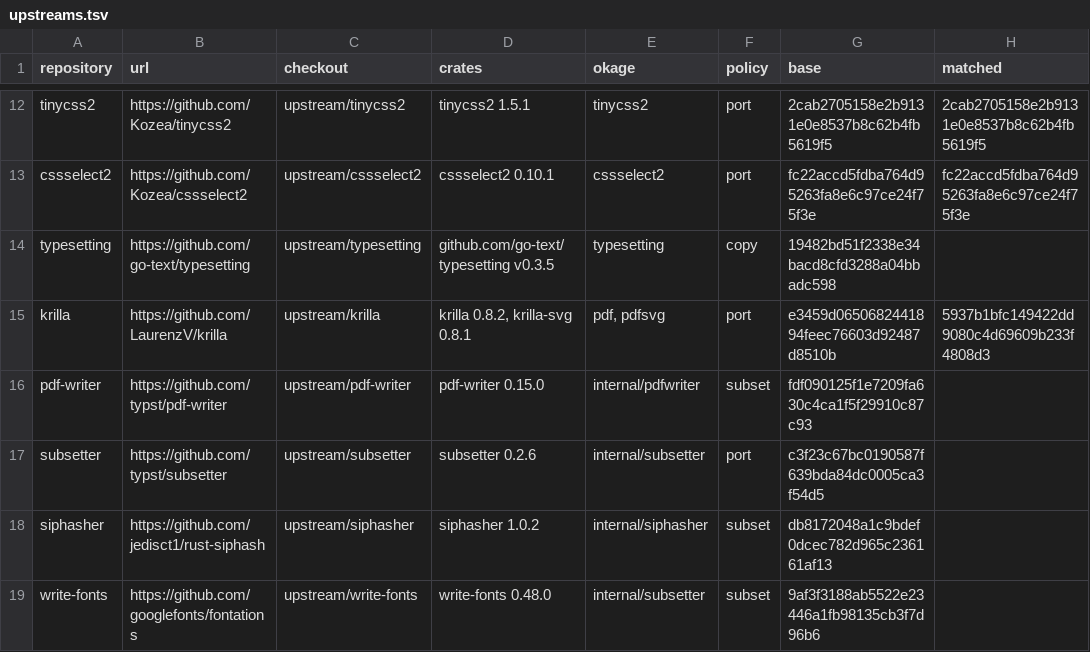
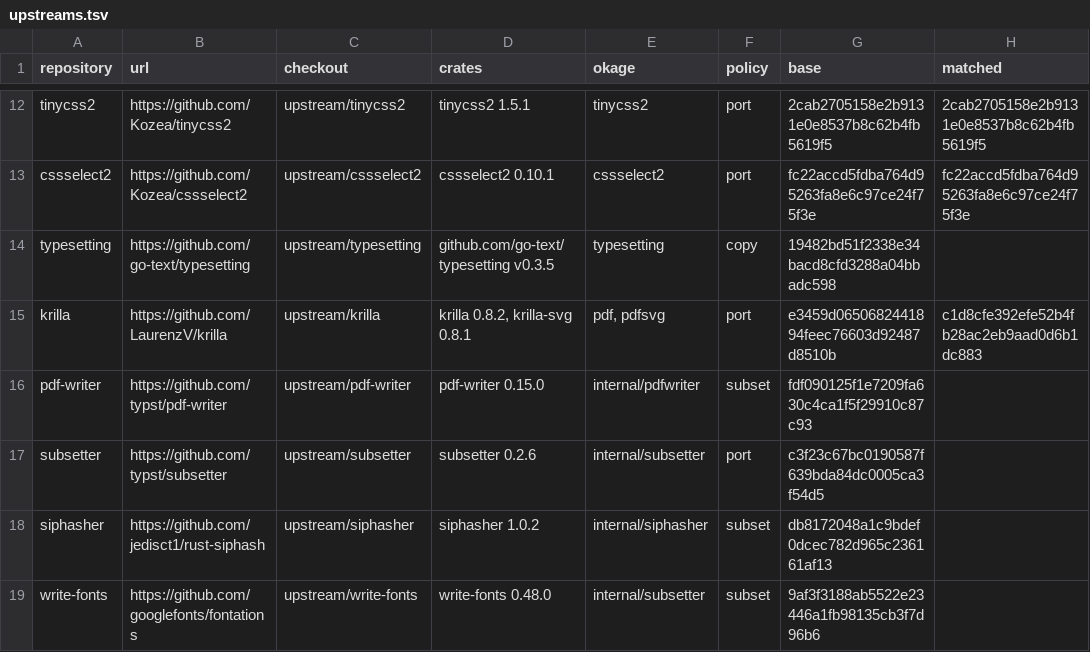
Before and after one commit to xo/okage, a TSV file: docs/upstream/upstreams.tsv, drawn as a sheet; only a part is shown, gaps mark what is left out.

```diff
--- a/docs/upstream/upstreams.tsv
+++ b/docs/upstream/upstreams.tsv
@@ -14,3 +14,3 @@ cssselect2	https://github.com/Kozea/cssselect2	upstream/cssselect2	cssselect2 0.
 typesetting	https://github.com/go-text/typesetting	upstream/typesetting	github.com/go-text/typesetting v0.3.5	typesetting	copy	19482bd51f2338e34bacd8cfd3288a04bbadc598	
-krilla	https://github.com/LaurenzV/krilla	upstream/krilla	krilla 0.8.2, krilla-svg 0.8.1	pdf, pdfsvg	port	e3459d0650682441894feec76603d92487d8510b	5937b1bfc149422dd9080c4d69609b233f4808d3
+krilla	https://github.com/LaurenzV/krilla	upstream/krilla	krilla 0.8.2, krilla-svg 0.8.1	pdf, pdfsvg	port	e3459d0650682441894feec76603d92487d8510b	c1d8cfe392efe52b4fb28ac2eb9aad0d6b1dc883
 pdf-writer	https://github.com/typst/pdf-writer	upstream/pdf-writer	pdf-writer 0.15.0	internal/pdfwriter	subset	fdf090125f1e7209fa630c4ca1f5f29910c87c93	
```
Also changed, not shown: docs/upstream/krilla.tsv, 4 other files.
